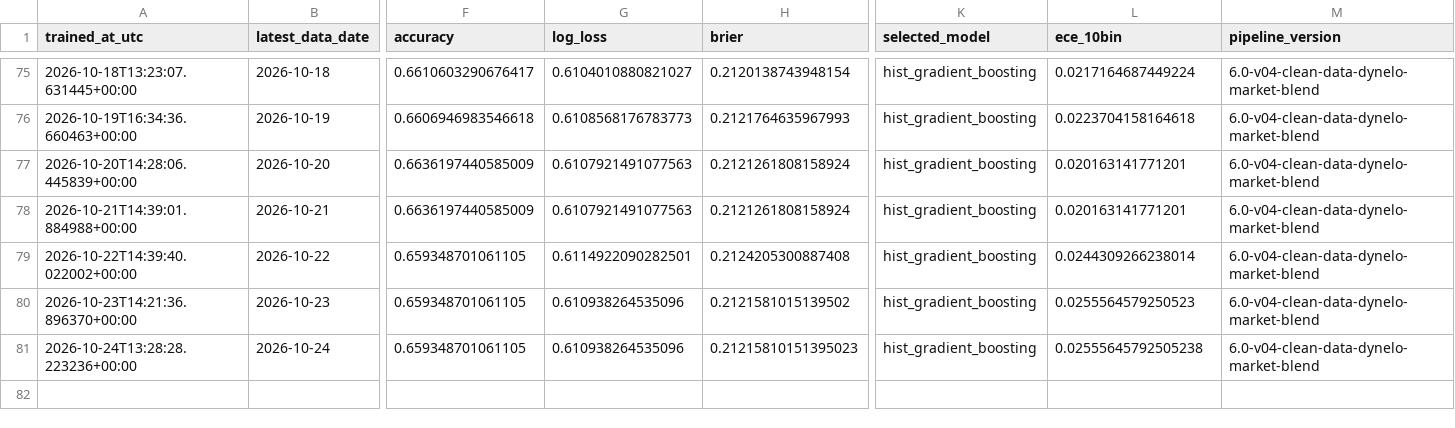
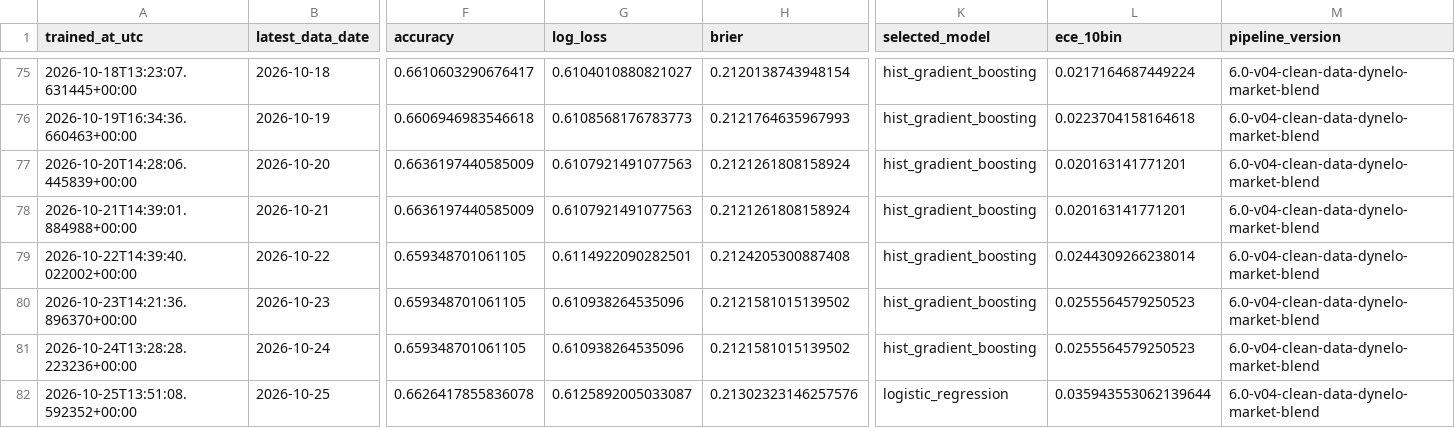
Before and after one commit to Nickan-ShabanNejad/ATP-Probabilistic-Model-for-Forecasting-Tennis-Match-Outcomes, a CSV file: data/generated/model_history.csv, drawn as a sheet; only a part is shown, gaps mark what is left out; rows hold the shown columns only; the diff names each change by its address in the sheet, - before the commit and + after, or states it on an @@ line.

```diff
--- a/data/generated/model_history.csv
+++ b/data/generated/model_history.csv
-H81 (brier): 0.21215810151395023
+H81 (brier): 0.2121581015139502
-L81 (ece_10bin): 0.02555645792505238
+L81 (ece_10bin): 0.0255564579250523
+row 82: 2026-10-25T13:51:08.592352+00:00 | 2026-10-25 | 0.6626417855836078 | 0.6125892005033087 | 0.21302323146257576 | logistic_regression | 0.035943553062139644 | 6.0-v04-clean-data-dynelo-market-blend
```
Also changed, not shown: data/generated/source_history.csv, data/generated/tournament_surface_speed_empirical.csv, 11 other files.
